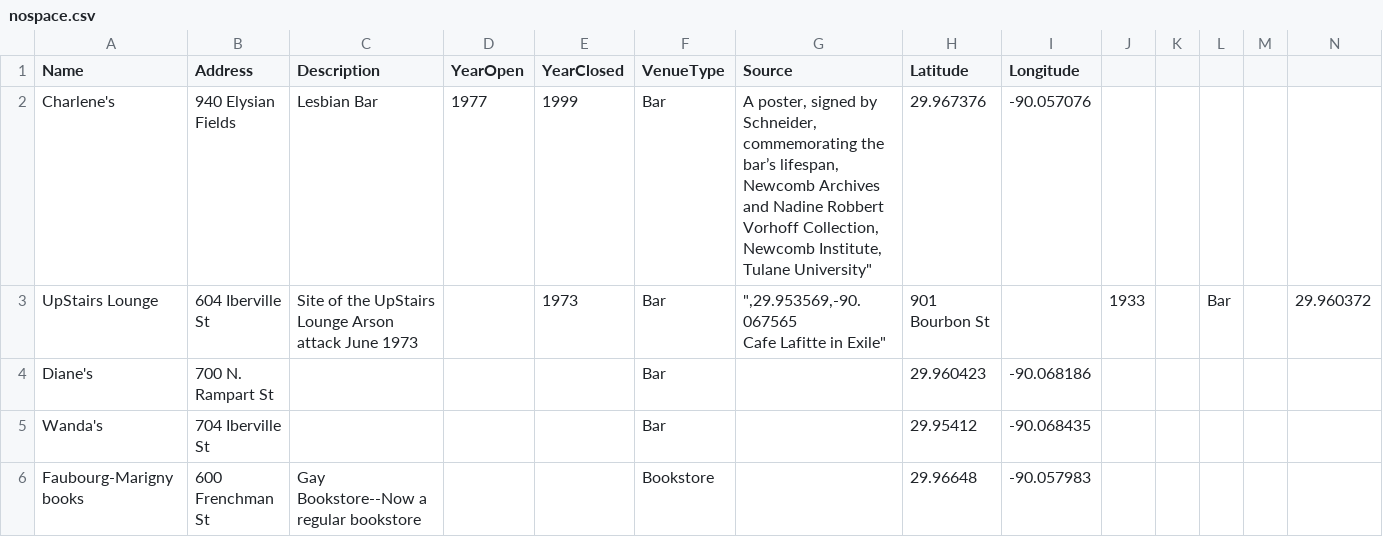
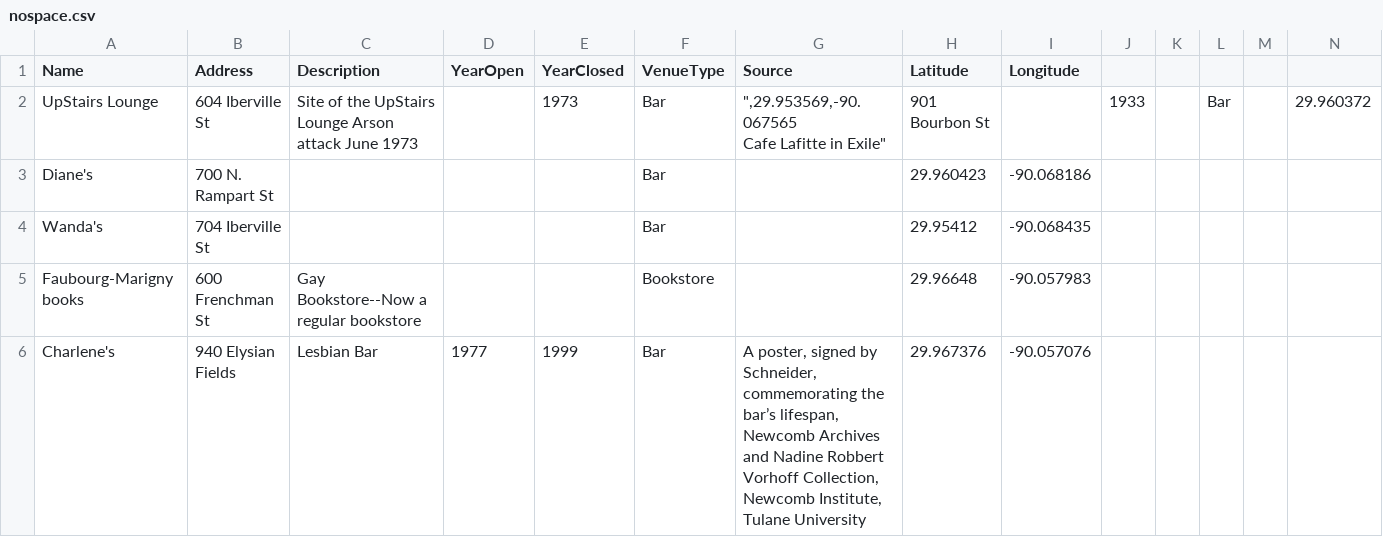
Before and after one commit to lk-345/practice, a CSV file: nospace.csv, drawn as a sheet; only a part is shown; removed rows and columns are numbered as before the commit, all else as after; rows hold the shown columns only; the diff names each change by its address in the sheet, - before the commit and + after, or states it on an @@ line.

Commit message:
Update nospace.csv

```diff
--- a/nospace.csv
+++ b/nospace.csv
-row 2: Charlene's | 940 Elysian Fields | Lesbian Bar | 1977 | 1999 | Bar | A poster, signed by Schneider, commemorating the bar’s lifespan, Newcomb Archives and Nadine Robbert Vorhoff Collection, Newcomb Institute, Tulane University" | 29.967376 | -90.057076
+row 6: Charlene's | 940 Elysian Fields | Lesbian Bar | 1977 | 1999 | Bar | A poster, signed by Schneider, commemorating the bar’s lifespan, Newcomb Archives and Nadine Robbert Vorhoff Collection, Newcomb Institute, Tulane University | 29.967376 | -90.057076
```
